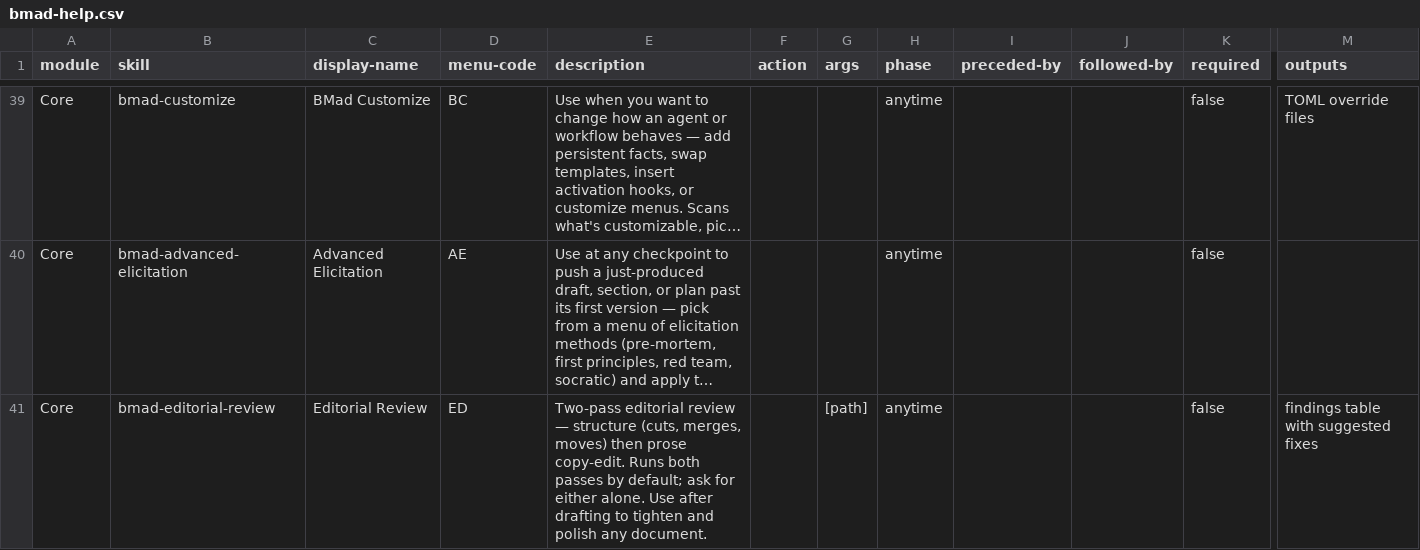
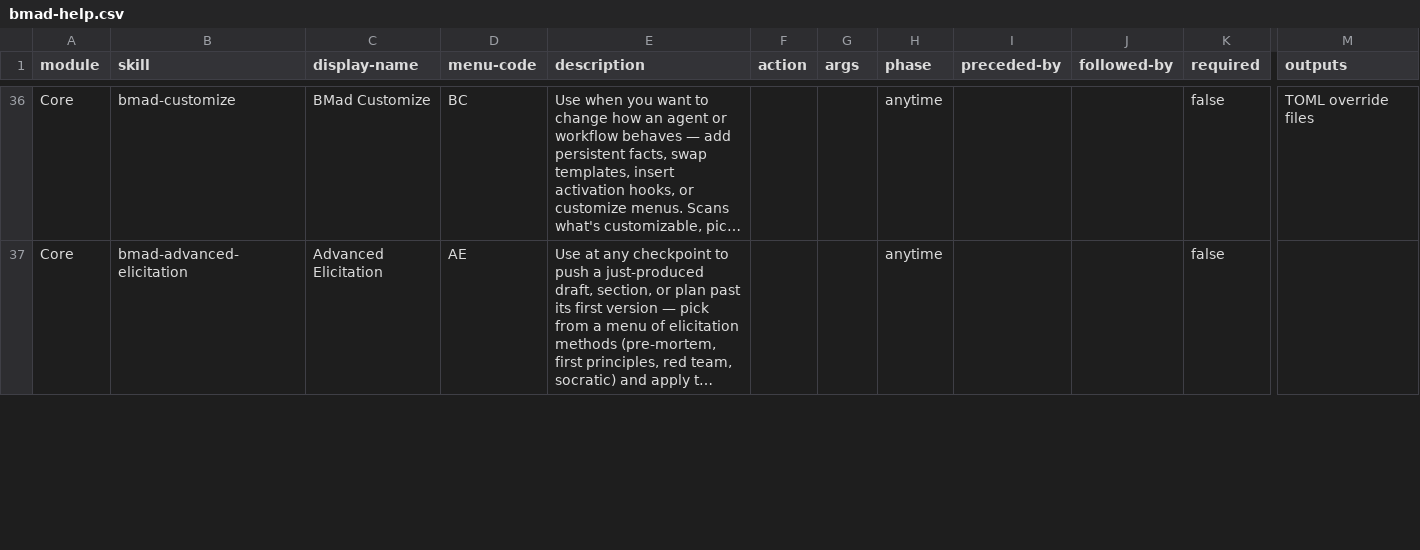
Before and after one commit to Wrenbjor/angle-wars, a CSV file: _bmad/_config/bmad-help.csv, drawn as a sheet; only a part is shown, gaps mark what is left out; long unchanged cells end in …; removed rows and columns are numbered as before the commit, all else as after; rows hold the shown columns only; the diff covers the shown part only; the diff names each change by its address in the sheet, - before the commit and + after, or states it on an @@ line.

```diff
--- a/_bmad/_config/bmad-help.csv
+++ b/_bmad/_config/bmad-help.csv
-row 41: Core | bmad-editorial-review | Editorial Review | ED | Two-pass editorial review — structure (cuts, merges, moves) then prose copy-edit. Runs both passes by default; ask for either alone. Use after drafting to tighten and polish any document. |  | [path] | anytime |  |  | false | findings table with suggested fixes
```
Also changed, not shown: 1 added row, 3 removed rows and 1 edited cell elsewhere in this file, _bmad/_config/files-manifest.csv, _bmad/_config/skill-manifest.csv, 54 other files.
